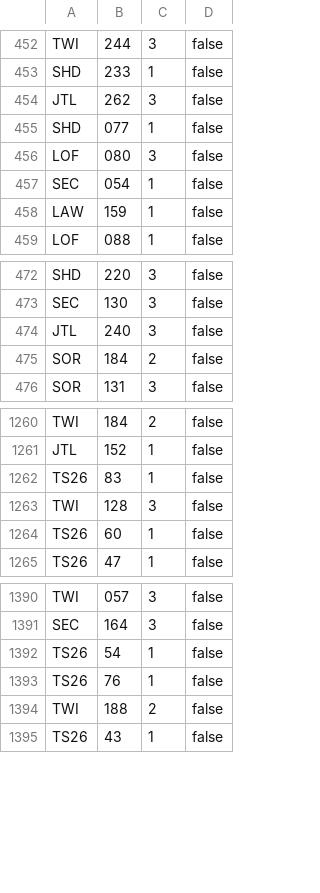
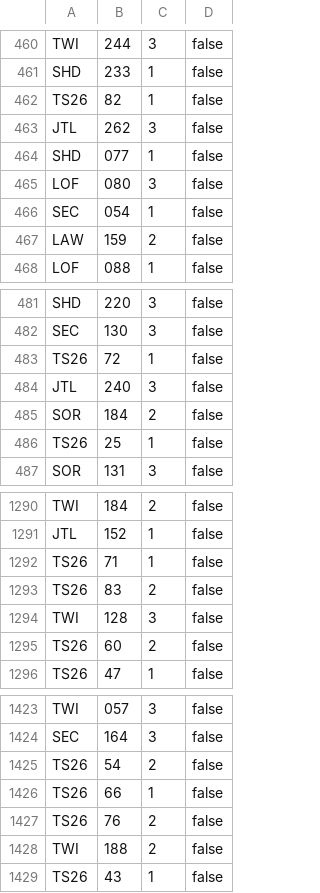
Before and after one commit to Asmoridin/card_games, a CSV file: S/Star_Wars_Unlimited/Data/SWUDBImportFile.csv, drawn as a sheet; only a part is shown, gaps mark what is left out; the diff covers the shown part only.

```diff
--- a/S/Star_Wars_Unlimited/Data/SWUDBImportFile.csv
+++ b/S/Star_Wars_Unlimited/Data/SWUDBImportFile.csv
@@ -453,2 +461,3 @@ TWI,244,3,false
 SHD,233,1,false
+TS26,82,1,false
 JTL,262,3,false
@@ -457,3 +466,3 @@ LOF,080,3,false
 SEC,054,1,false
-LAW,159,1,false
+LAW,159,2,false
 LOF,088,1,false
@@ -473,4 +482,6 @@ SHD,220,3,false
 SEC,130,3,false
+TS26,72,1,false
 JTL,240,3,false
 SOR,184,2,false
+TS26,25,1,false
 SOR,131,3,false
@@ -1261,5 +1291,6 @@ TWI,184,2,false
 JTL,152,1,false
-TS26,83,1,false
+TS26,71,1,false
+TS26,83,2,false
 TWI,128,3,false
-TS26,60,1,false
+TS26,60,2,false
 TS26,47,1,false
@@ -1391,4 +1424,5 @@ TWI,057,3,false
 SEC,164,3,false
-TS26,54,1,false
-TS26,76,1,false
+TS26,54,2,false
+TS26,66,1,false
+TS26,76,2,false
 TWI,188,2,false
```
Also changed, not shown: 30 added rows and 17 edited cells elsewhere in this file, 13 other files.
